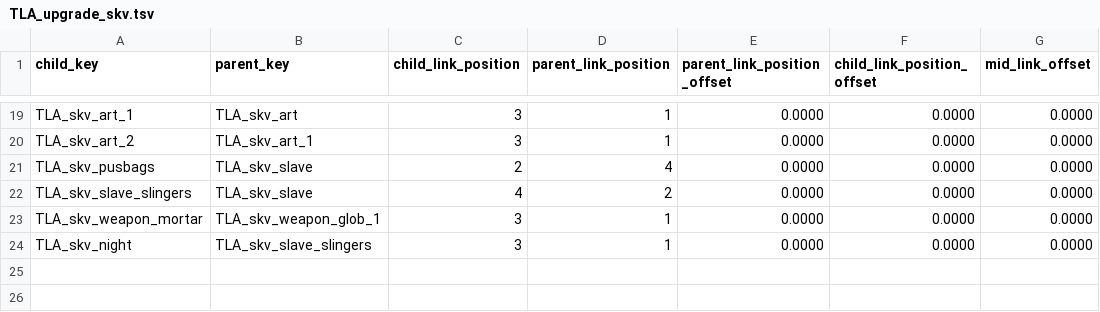
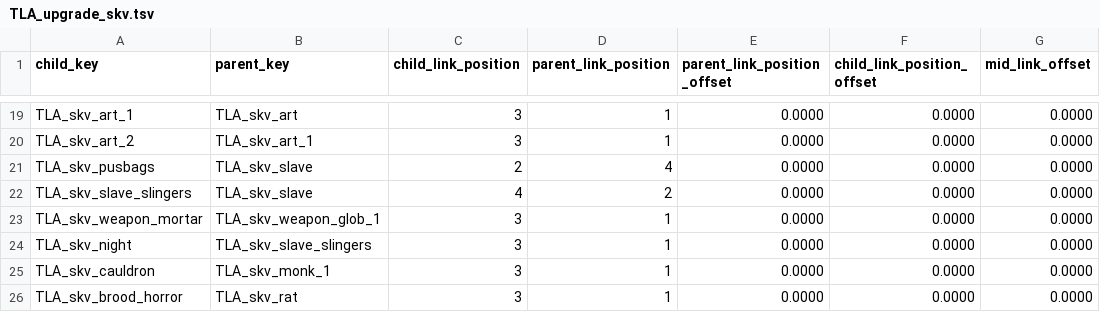
Before and after one commit to zverofaust/WarbandUpgradeExpanded, a TSV file: db/unit_upgrade_group_ui_links_tables/TLA_upgrade_skv.tsv, drawn as a sheet; only a part is shown, gaps mark what is left out.

Commit message:
Add Eshin, Pestilens and Brood Horror Skaven upgrades

```diff
--- a/db/unit_upgrade_group_ui_links_tables/TLA_upgrade_skv.tsv
+++ b/db/unit_upgrade_group_ui_links_tables/TLA_upgrade_skv.tsv
@@ -24 +24,3 @@ TLA_skv_weapon_mortar	TLA_skv_weapon_glob_1	3	1	0.0000	0.0000	0.0000
 TLA_skv_night	TLA_skv_slave_slingers	3	1	0.0000	0.0000	0.0000
+TLA_skv_cauldron	TLA_skv_monk_1	3	1	0.0000	0.0000	0.0000
+TLA_skv_brood_horror	TLA_skv_rat	3	1	0.0000	0.0000	0.0000
```
